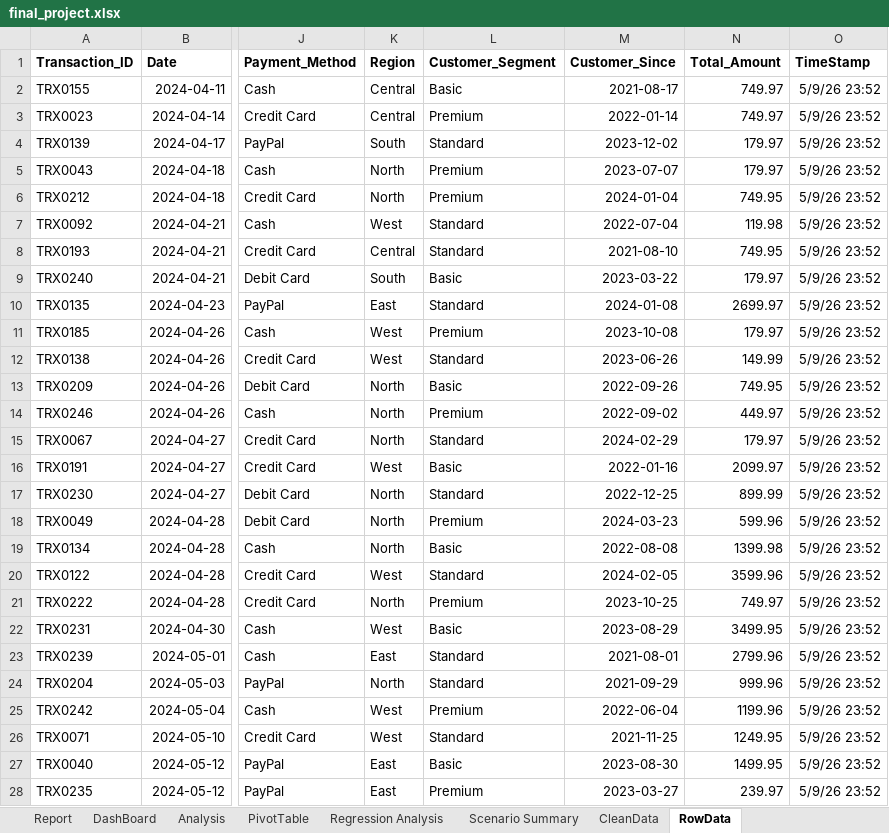
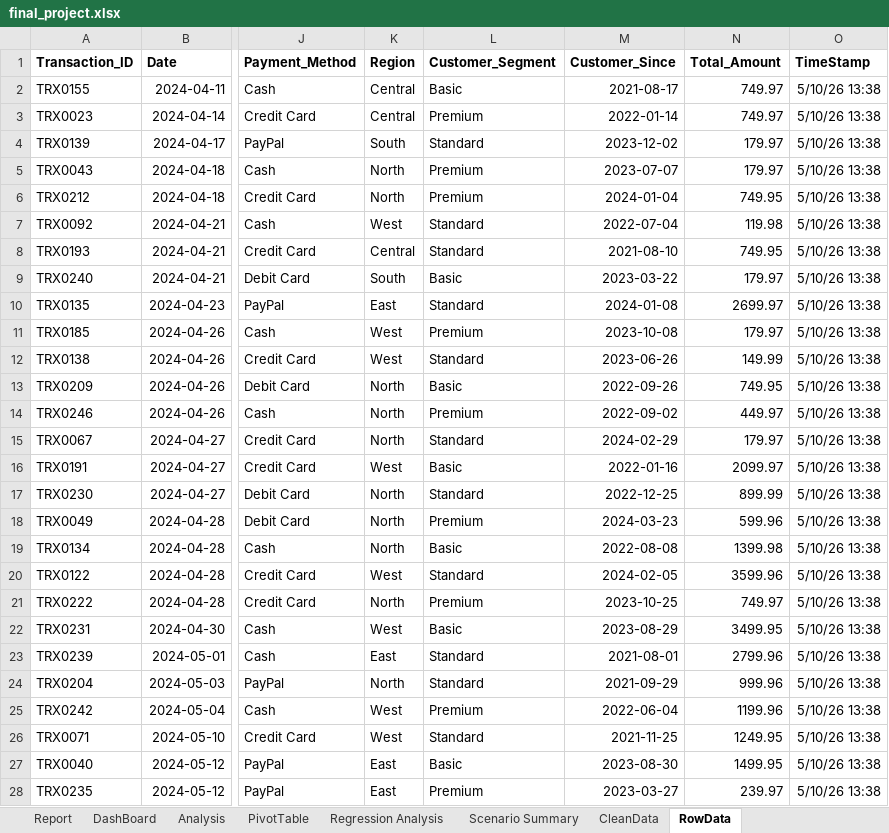
Before and after one commit to riyaa-parmar/Excel-project, an Excel workbook: final_project.xlsx, sheet RowData, drawn as a sheet; only a part is shown, gaps mark what is left out; values as stored, in another font and other column widths than the file's, no borders; table styles not drawn; the diff covers the shown part only; the diff names each change by its address in the sheet, - before the commit and + after, or states it on an @@ line.

```diff
--- a/final_project.xlsx (sheet RowData)
+++ b/final_project.xlsx (sheet RowData)
-O2:O28 (TimeStamp): 5/9/26 23:52
+O2:O28 (TimeStamp): 5/10/26 13:38
```
Also changed, not shown: 223 edited cells elsewhere in this sheet, sheet CleanData, charts or pictures, 2 other files.
